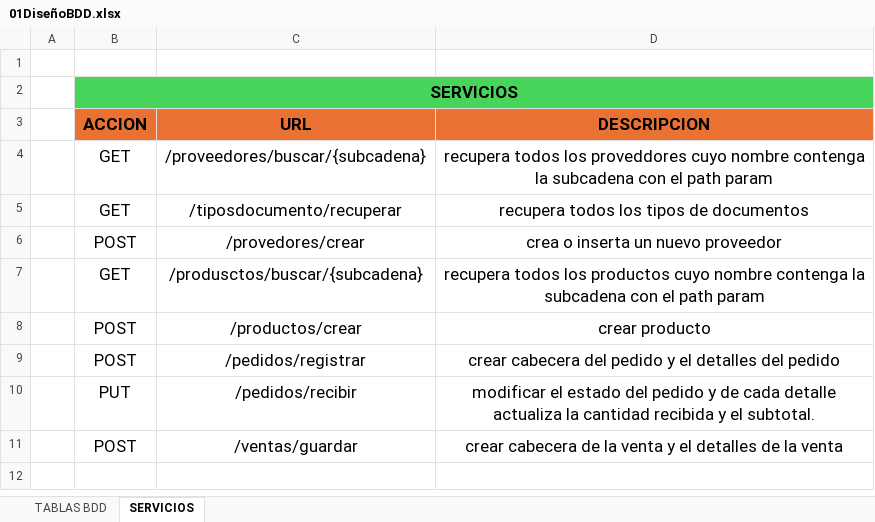
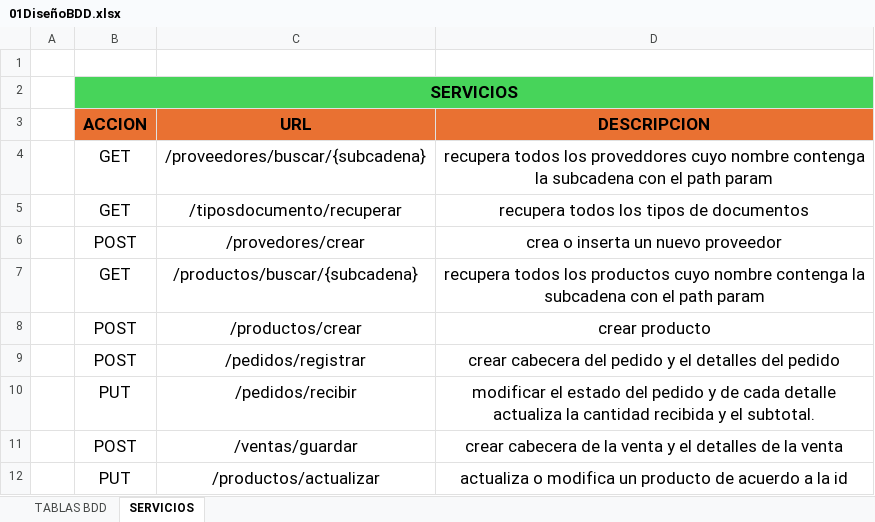
Before and after one commit to edwincusin/inventarioM3, an Excel workbook: Base de Datos/01DiseñoBDD.xlsx, sheet SERVICIOS, drawn as a sheet; values as stored, in another font and other column widths than the file's, no borders; the diff names each change by its address in the sheet, - before the commit and + after, or states it on an @@ line.

Commit message:
IMPLEMENTACION DE METODOS Y SERVICIO DE ACTUALIZAR PRODUCTO || RETO 16 SERVICIOS VARIOS||funciona ok

```diff
--- a/Base de Datos/01DiseñoBDD.xlsx (sheet SERVICIOS)
+++ b/Base de Datos/01DiseñoBDD.xlsx (sheet SERVICIOS)
-C7 (URL): /produsctos/buscar/{subcadena}
+C7 (URL): /productos/buscar/{subcadena}
+row 12:  | PUT | /productos/actualizar | actualiza o modifica un producto de acuerdo a la id
```
Also changed, not shown: 9 other files.
